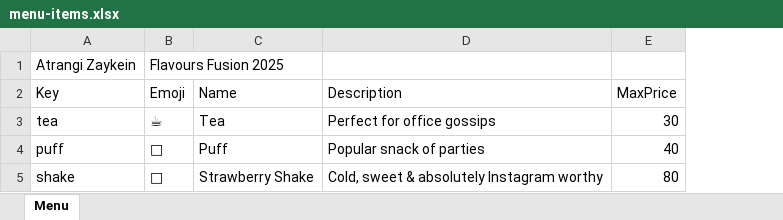
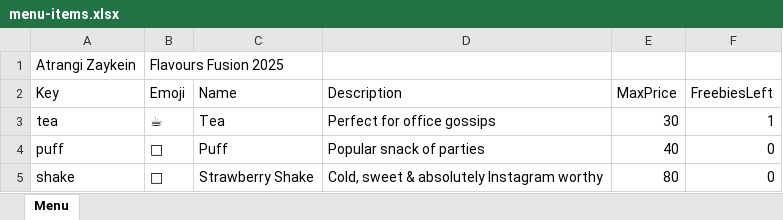
Before and after one commit to pragatiailani/atrangizaykein, an Excel workbook: menu-items.xlsx, sheet Menu, drawn as a sheet; values as stored, in another font and other column widths than the file's, no borders; the diff names each change by its address in the sheet, - before the commit and + after, or states it on an @@ line.

Commit message:
freebies logic added

```diff
--- a/menu-items.xlsx (sheet Menu)
+++ b/menu-items.xlsx (sheet Menu)
+column F (FreebiesLeft), rows 3-5: 1 | 0 | 0
```
Also changed, not shown: 3 other files.
